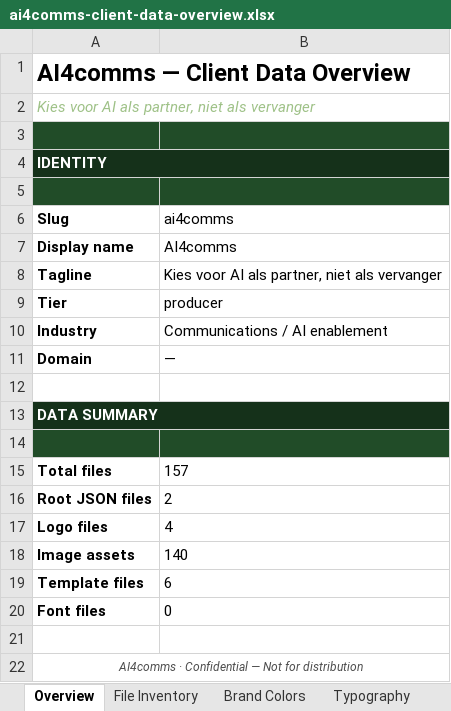
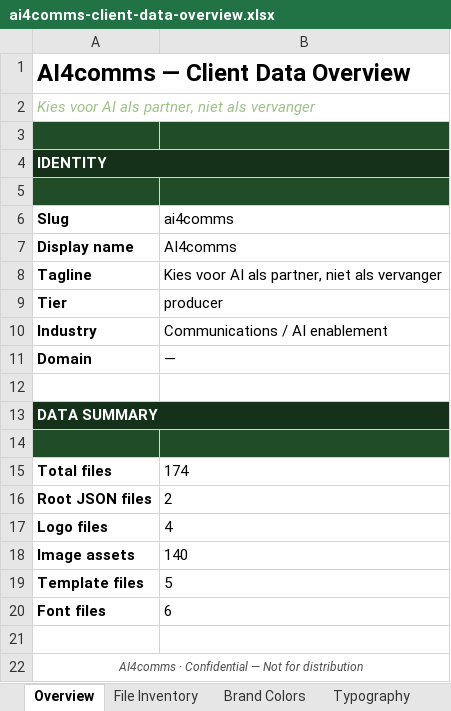
Before and after one commit to stromy-org/ai4comms-website, an Excel workbook: client-data/clients/ai4comms/ai4comms-client-data-overview.xlsx, sheet Overview, drawn as a sheet; values as stored, in another font and other column widths than the file's, no borders; the diff names each change by its address in the sheet, - before the commit and + after, or states it on an @@ line.

```diff
--- a/client-data/clients/ai4comms/ai4comms-client-data-overview.xlsx (sheet Overview)
+++ b/client-data/clients/ai4comms/ai4comms-client-data-overview.xlsx (sheet Overview)
-B15 (ai4comms): 157
+B15 (ai4comms): 174
-B19 (ai4comms): 6
+B19 (ai4comms): 5
-B20 (ai4comms): 0
+B20 (ai4comms): 6
```
Also changed, not shown: sheet File Inventory, sheet Image Catalog, 1 other file.
